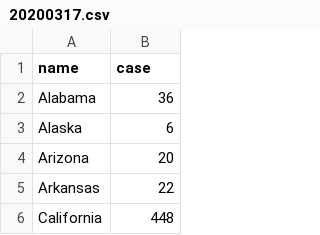
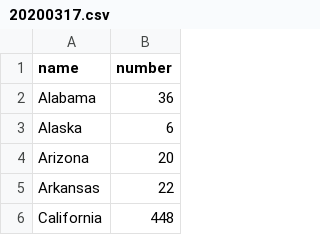
Before and after one commit to jchl123/covid-19-usa, a CSV file: case-state/20200317.csv, drawn as a sheet; only a part is shown.

Commit message:
Update 20200317.csv

```diff
--- a/case-state/20200317.csv
+++ b/case-state/20200317.csv
@@ -1,2 +1,2 @@
-name,case
+name,number
 Alabama,36
```
